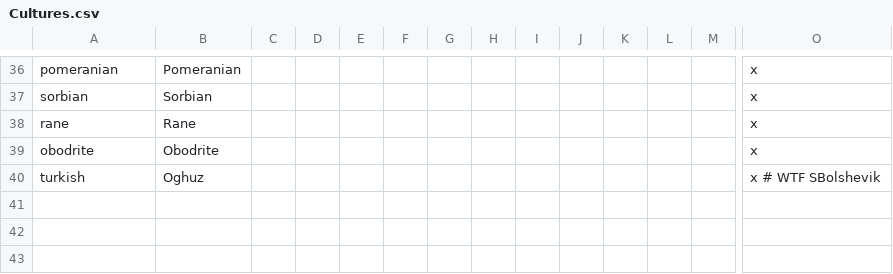
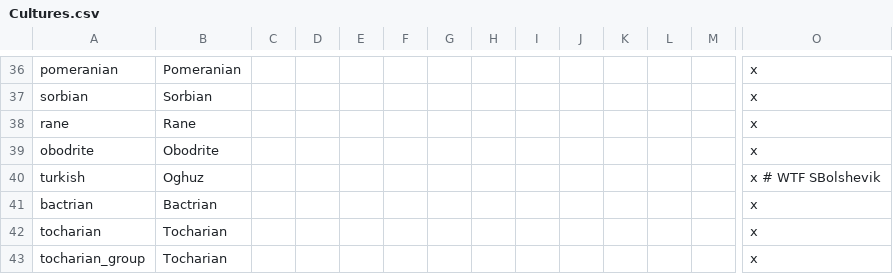
Before and after one commit to darkgamma/erebos-mod, a CSV file: localisation/Cultures.csv, drawn as a sheet; only a part is shown, gaps mark what is left out; rows hold the shown columns only; the diff names each change by its address in the sheet, - before the commit and + after, or states it on an @@ line.

```diff
--- a/localisation/Cultures.csv
+++ b/localisation/Cultures.csv
+row 41: bactrian | Bactrian |  |  |  |  |  |  |  |  |  |  |  | x
+row 42: tocharian | Tocharian |  |  |  |  |  |  |  |  |  |  |  | x
+row 43: tocharian_group | Tocharian |  |  |  |  |  |  |  |  |  |  |  | x
```
Also changed, not shown: 1 other file.
